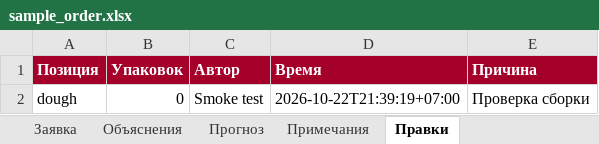
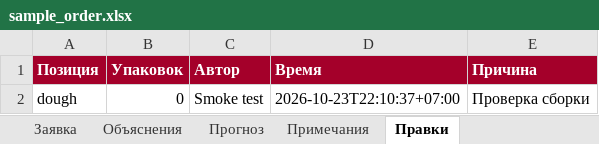
Before and after one commit to vadimsafronov21-lgtm/russkie-bliny, an Excel workbook: qa/sample_order.xlsx, sheet Правки, drawn as a sheet; values as stored, in another font and other column widths than the file's, no borders; the diff names each change by its address in the sheet, - before the commit and + after, or states it on an @@ line.

```diff
--- a/qa/sample_order.xlsx (sheet Правки)
+++ b/qa/sample_order.xlsx (sheet Правки)
-D2 (Время): 2026-10-22T21:39:19+07:00
+D2 (Время): 2026-10-23T22:10:37+07:00
```
Also changed, not shown: sheet Прогноз, sheet Заявка, sheet Объяснения, 31 other files.
